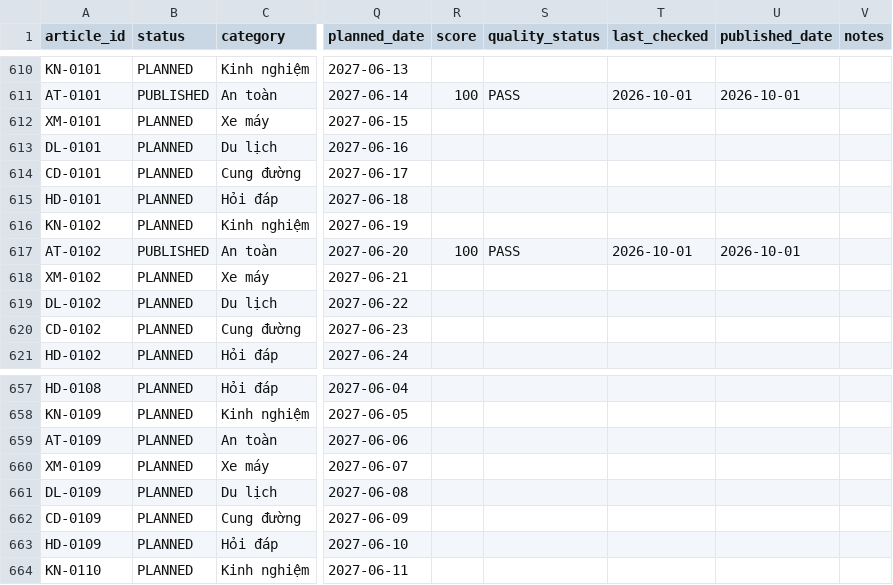
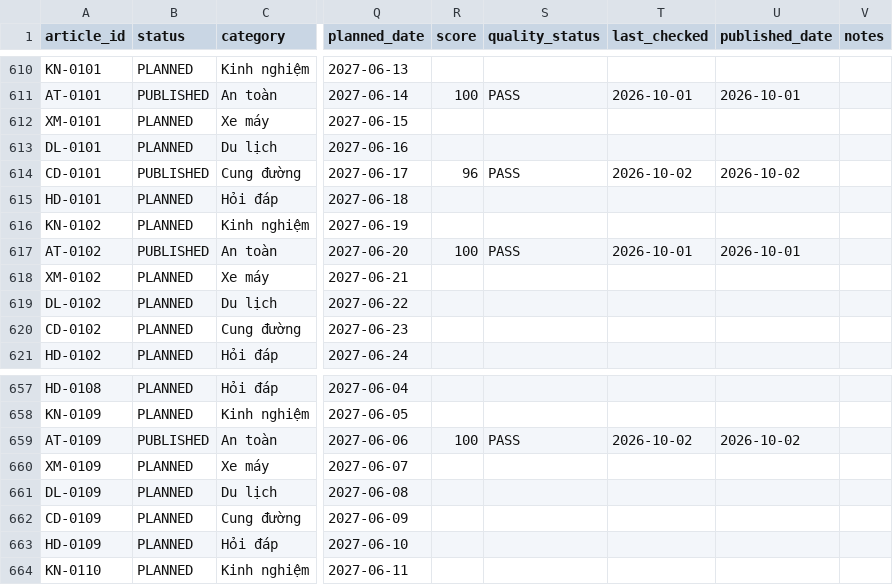
Before and after one commit to thuexemayhanoi/shop, a CSV file: data/content-matrix.csv, drawn as a sheet; only a part is shown, gaps mark what is left out; the diff names each change by its address in the sheet, - before the commit and + after, or states it on an @@ line.

Commit message:
factory: new publish (AT-0109,CD-0101) [automated txn]

```diff
--- a/data/content-matrix.csv
+++ b/data/content-matrix.csv
-B614 (status): PLANNED
+B614 (status): PUBLISHED
-R614 (score): (empty)
+R614 (score): 96
-S614 (quality_status): (empty)
+S614 (quality_status): PASS
-T614 (last_checked): (empty)
+T614 (last_checked): 2026-10-02
-U614 (published_date): (empty)
+U614 (published_date): 2026-10-02
-B659 (status): PLANNED
+B659 (status): PUBLISHED
-R659 (score): (empty)
+R659 (score): 100
-S659 (quality_status): (empty)
+S659 (quality_status): PASS
-T659 (last_checked): (empty)
+T659 (last_checked): 2026-10-02
-U659 (published_date): (empty)
+U659 (published_date): 2026-10-02
```
Also changed, not shown: 13 other files.
